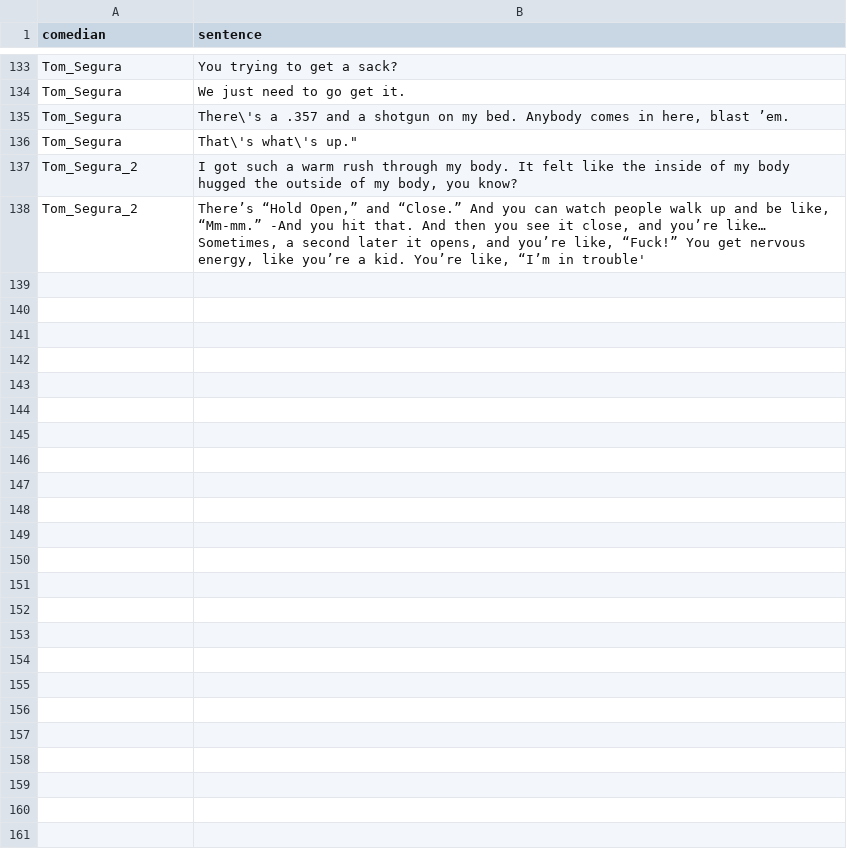
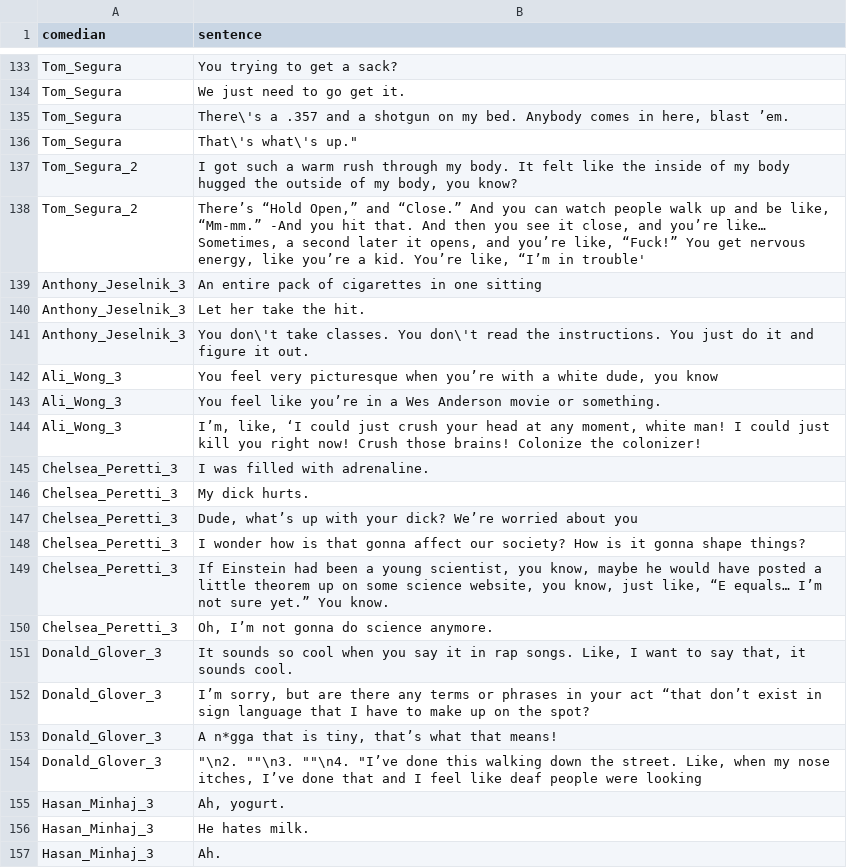
Before and after one commit to swaggirl9000/humor, a CSV file: data/stand_up_dataset/prompts/mostlaugh_prompt - Sheet1.csv, drawn as a sheet; only a part is shown, gaps mark what is left out; the diff covers the shown part only; the diff names each change by its address in the sheet, - before the commit and + after, or states it on an @@ line.

Commit message:
Adding in new data

```diff
--- a/data/stand_up_dataset/prompts/mostlaugh_prompt - Sheet1.csv
+++ b/data/stand_up_dataset/prompts/mostlaugh_prompt - Sheet1.csv
+row 139: Anthony_Jeselnik_3 | An entire pack of cigarettes in one sitting
+row 140: Anthony_Jeselnik_3 | Let her take the hit.
+row 141: Anthony_Jeselnik_3 | You don\'t take classes. You don\'t read the instructions. You just do it and figure it out.
+row 142: Ali_Wong_3 | You feel very picturesque when you’re with a white dude, you know
+row 143: Ali_Wong_3 | You feel like you’re in a Wes Anderson movie or something.
+row 144: Ali_Wong_3 | I’m, like, ‘I could just crush your head at any moment, white man! I could just kill you right now! Crush those brains! Colonize the colonizer!
+row 145: Chelsea_Peretti_3 | I was filled with adrenaline.
+row 146: Chelsea_Peretti_3 | My dick hurts.
+row 147: Chelsea_Peretti_3 | Dude, what’s up with your dick? We’re worried about you
+row 148: Chelsea_Peretti_3 | I wonder how is that gonna affect our society? How is it gonna shape things?
+row 149: Chelsea_Peretti_3 | If Einstein had been a young scientist, you know, maybe he would have posted a little theorem up on some science website, you know, just like, “E equals… I’m not sure yet.” You know.
+row 150: Chelsea_Peretti_3 | Oh, I’m not gonna do science anymore.
+row 151: Donald_Glover_3 | It sounds so cool when you say it in rap songs. Like, I want to say that, it sounds cool.
+row 152: Donald_Glover_3 | I’m sorry, but are there any terms or phrases in your act “that don’t exist in sign language that I have to make up on the spot?
+row 153: Donald_Glover_3 | A n*gga that is tiny, that’s what that means!
+row 154: Donald_Glover_3 | "\n2. ""\n3. ""\n4. "I’ve done this walking down the street. Like, when my nose itches, I’ve done that and I feel like deaf people were looking
+row 155: Hasan_Minhaj_3 | Ah, yogurt.
+row 156: Hasan_Minhaj_3 | He hates milk.
+row 157: Hasan_Minhaj_3 | Ah.
```
Also changed, not shown: 51 added rows elsewhere in this file, 20 other files.
